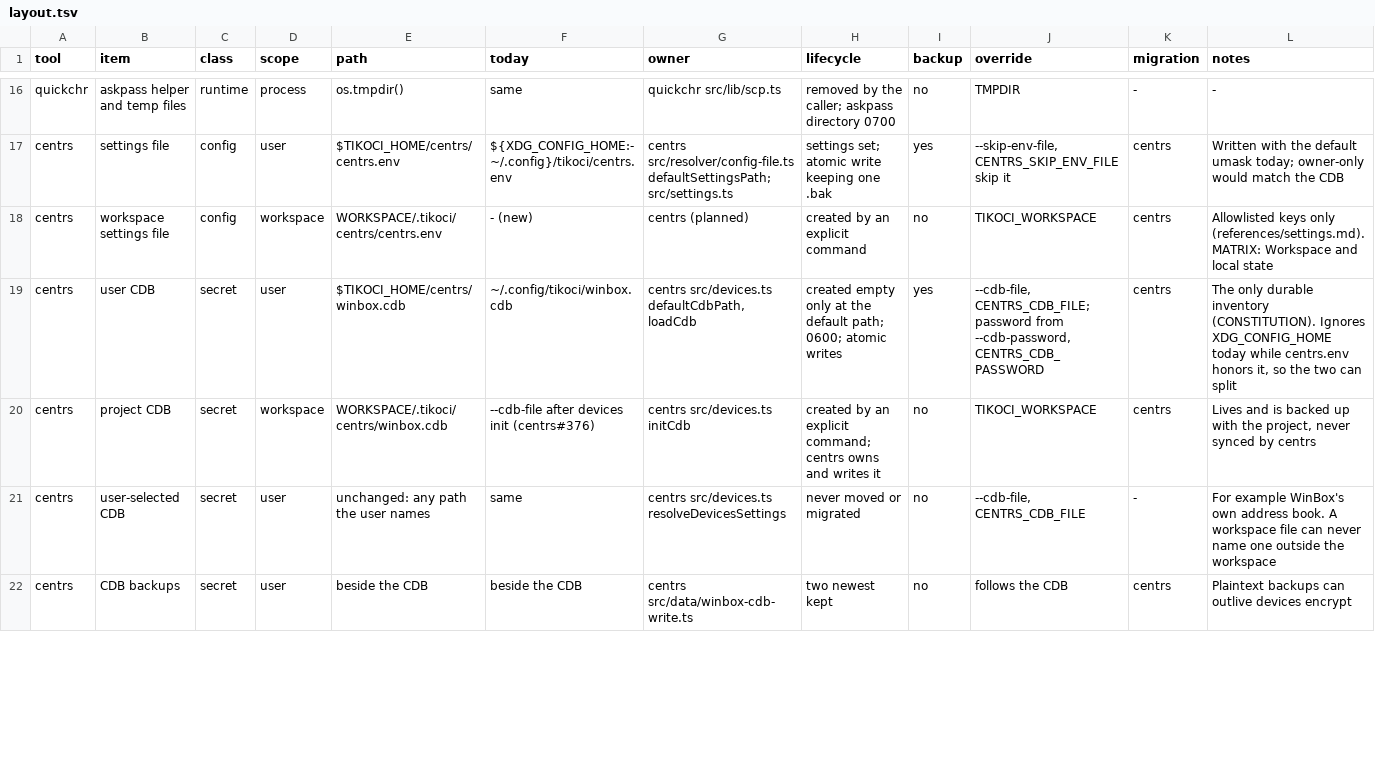
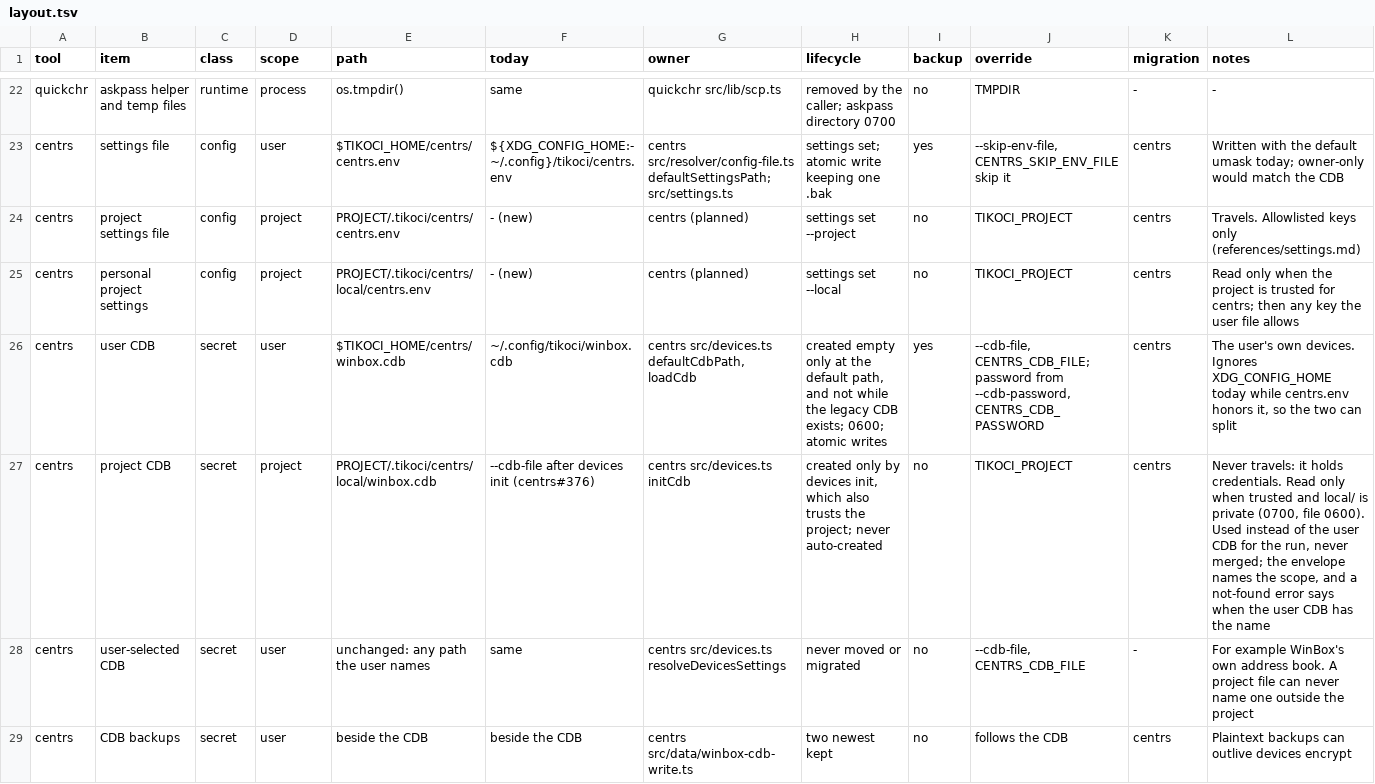
Before and after one commit to tikoci/tikoci.github.io, a TSV file: skills/tikoci-home/references/layout.tsv, drawn as a sheet; only a part is shown, gaps mark what is left out; the diff covers the shown part only.

```diff
--- a/skills/tikoci-home/references/layout.tsv
+++ b/skills/tikoci-home/references/layout.tsv
@@ -17,6 +23,7 @@ quickchr	askpass helper and temp files	runtime	process	os.tmpdir()	same	quickchr
 centrs	settings file	config	user	$TIKOCI_HOME/centrs/centrs.env	${XDG_CONFIG_HOME:-~/.config}/tikoci/centrs.env	centrs src/resolver/config-file.ts defaultSettingsPath; src/settings.ts	settings set; atomic write keeping one .bak	yes	--skip-env-file, CENTRS_SKIP_ENV_FILE skip it	centrs	Written with the default umask today; owner-only would match the CDB
-centrs	workspace settings file	config	workspace	WORKSPACE/.tikoci/centrs/centrs.env	- (new)	centrs (planned)	created by an explicit command	no	TIKOCI_WORKSPACE	centrs	Allowlisted keys only (references/settings.md). MATRIX: Workspace and local state
-centrs	user CDB	secret	user	$TIKOCI_HOME/centrs/winbox.cdb	~/.config/tikoci/winbox.cdb	centrs src/devices.ts defaultCdbPath, loadCdb	created empty only at the default path; 0600; atomic writes	yes	--cdb-file, CENTRS_CDB_FILE; password from --cdb-password, CENTRS_CDB_PASSWORD	centrs	The only durable inventory (CONSTITUTION). Ignores XDG_CONFIG_HOME today while centrs.env honors it, so the two can split
-centrs	project CDB	secret	workspace	WORKSPACE/.tikoci/centrs/winbox.cdb	--cdb-file after devices init (centrs#376)	centrs src/devices.ts initCdb	created by an explicit command; centrs owns and writes it	no	TIKOCI_WORKSPACE	centrs	Lives and is backed up with the project, never synced by centrs
-centrs	user-selected CDB	secret	user	unchanged: any path the user names	same	centrs src/devices.ts resolveDevicesSettings	never moved or migrated	no	--cdb-file, CENTRS_CDB_FILE	-	For example WinBox's own address book. A workspace file can never name one outside the workspace
+centrs	project settings file	config	project	PROJECT/.tikoci/centrs/centrs.env	- (new)	centrs (planned)	settings set --project	no	TIKOCI_PROJECT	centrs	Travels. Allowlisted keys only (references/settings.md)
+centrs	personal project settings	config	project	PROJECT/.tikoci/centrs/local/centrs.env	- (new)	centrs (planned)	settings set --local	no	TIKOCI_PROJECT	centrs	Read only when the project is trusted for centrs; then any key the user file allows
+centrs	user CDB	secret	user	$TIKOCI_HOME/centrs/winbox.cdb	~/.config/tikoci/winbox.cdb	centrs src/devices.ts defaultCdbPath, loadCdb	created empty only at the default path, and not while the legacy CDB exists; 0600; atomic writes	yes	--cdb-file, CENTRS_CDB_FILE; password from --cdb-password, CENTRS_CDB_PASSWORD	centrs	The user's own devices. Ignores XDG_CONFIG_HOME today while centrs.env honors it, so the two can split
+centrs	project CDB	secret	project	PROJECT/.tikoci/centrs/local/winbox.cdb	--cdb-file after devices init (centrs#376)	centrs src/devices.ts initCdb	created only by devices init, which also trusts the project; never auto-created	no	TIKOCI_PROJECT	centrs	Never travels: it holds credentials. Read only when trusted and local/ is private (0700, file 0600). Used instead of the user CDB for the run, never merged; the envelope names the scope, and a not-found error says when the user CDB has the name
+centrs	user-selected CDB	secret	user	unchanged: any path the user names	same	centrs src/devices.ts resolveDevicesSettings	never moved or migrated	no	--cdb-file, CENTRS_CDB_FILE	-	For example WinBox's own address book. A project file can never name one outside the project
 centrs	CDB backups	secret	user	beside the CDB	beside the CDB	centrs src/data/winbox-cdb-write.ts	two newest kept	no	follows the CDB	centrs	Plaintext backups can outlive devices encrypt
```
Also changed, not shown: 9 added rows, 2 removed rows and 34 edited cells elsewhere in this file, docs/house/2026-11-conflicts.tsv, docs/house/skills.tsv, 9 other files.
